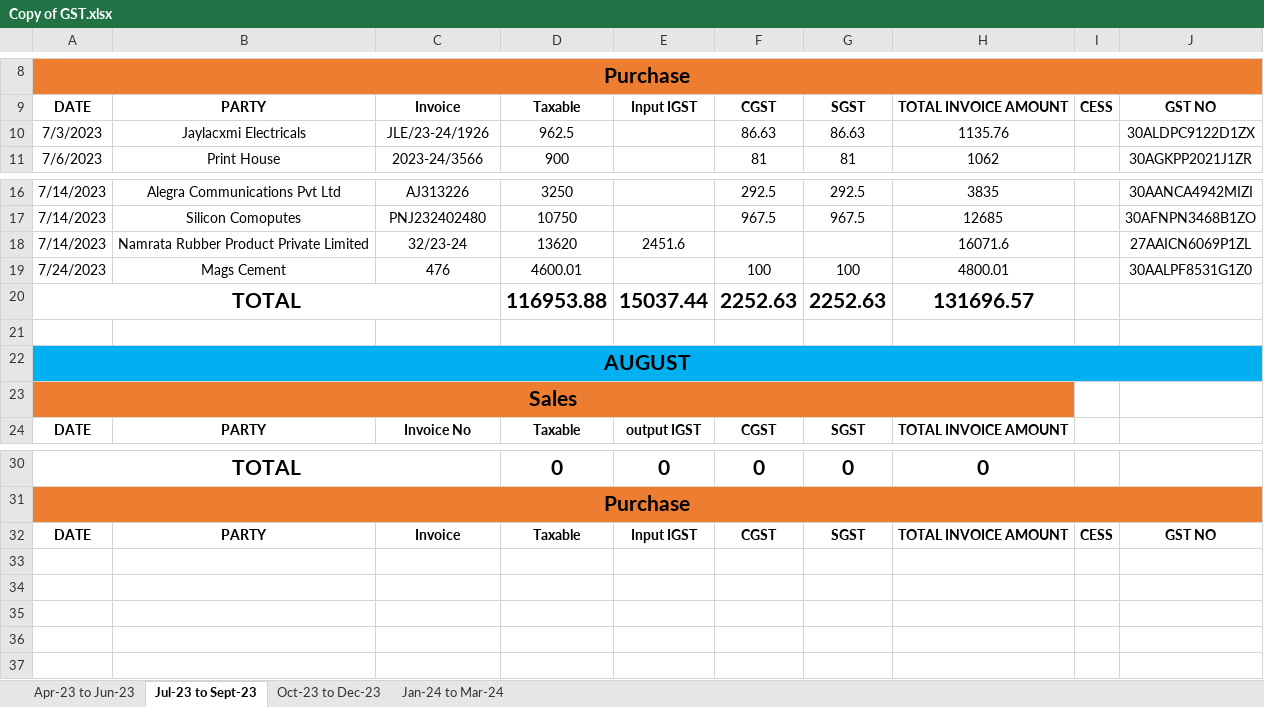
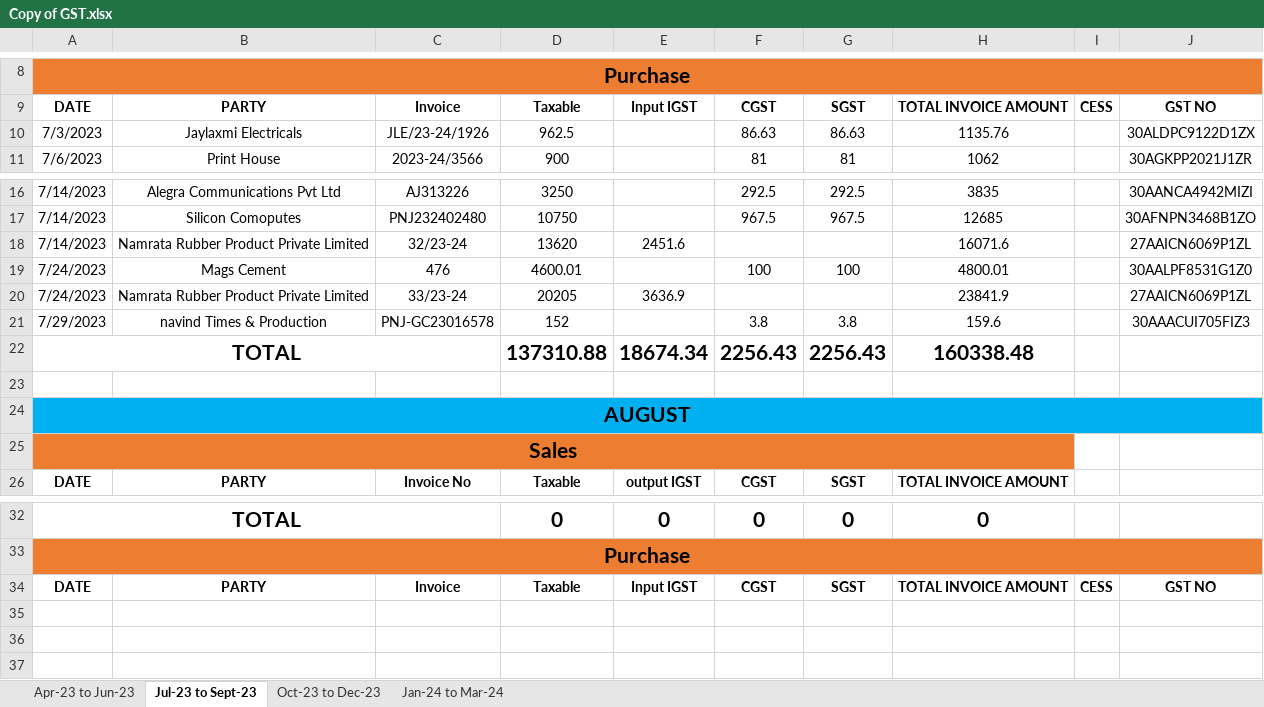
Before and after one commit to JPTechatronics/J-P-Techatronics-2023-2024, an Excel workbook: GST/Copy of GST.xlsx, sheet Jul-23 to Sept-23, drawn as a sheet; only a part is shown, gaps mark what is left out; values as stored, in another font and other column widths than the file's, no borders; removed rows and columns are numbered as before the commit, all else as after; the diff names each change by its address in the sheet, - before the commit and + after, or states it on an @@ line.

Commit message:
Add files via upload

```diff
--- a/GST/Copy of GST.xlsx (sheet Jul-23 to Sept-23)
+++ b/GST/Copy of GST.xlsx (sheet Jul-23 to Sept-23)
-B10: Jaylacxmi Electricals
+B10: Jaylaxmi Electricals
-row 20: TOTAL |  |  | 116953.88 | 15037.44 | 2252.63 | 2252.63 | 131696.57
+row 20: 7/24/2023 | Namrata Rubber Product Private Limited | 33/23-24 | 20205 | 3636.9 |  |  | 23841.9 |  | 27AAICN6069P1ZL
+row 21: 7/29/2023 | navind Times & Production | PNJ-GC23016578 | 152 |  | 3.8 | 3.8 | 159.6 |  | 30AAACUI705FIZ3
+row 22: TOTAL |  |  | 137310.88 | 18674.34 | 2256.43 | 2256.43 | 160338.48
-row 33: (empty)
-row 34: (empty)
```
Also changed, not shown: formulas that keep their value.
